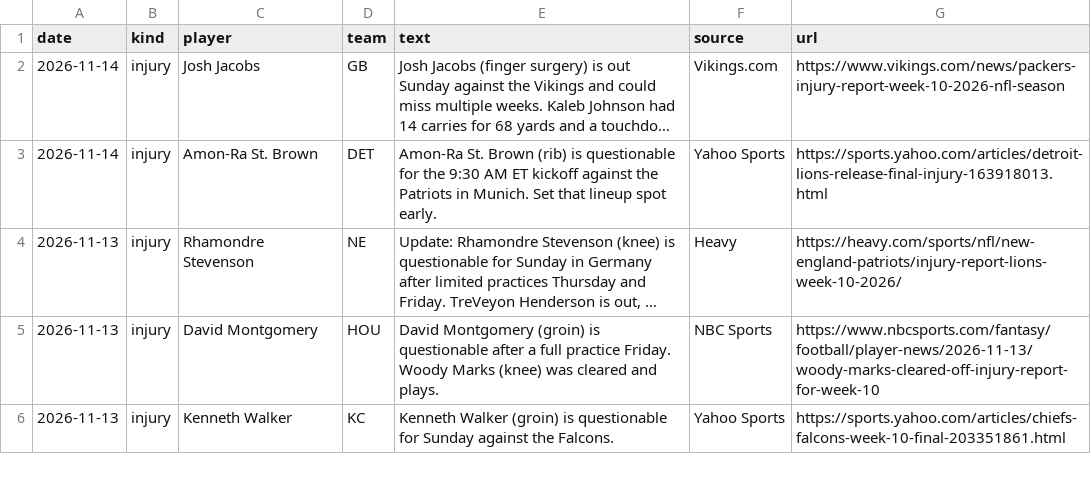
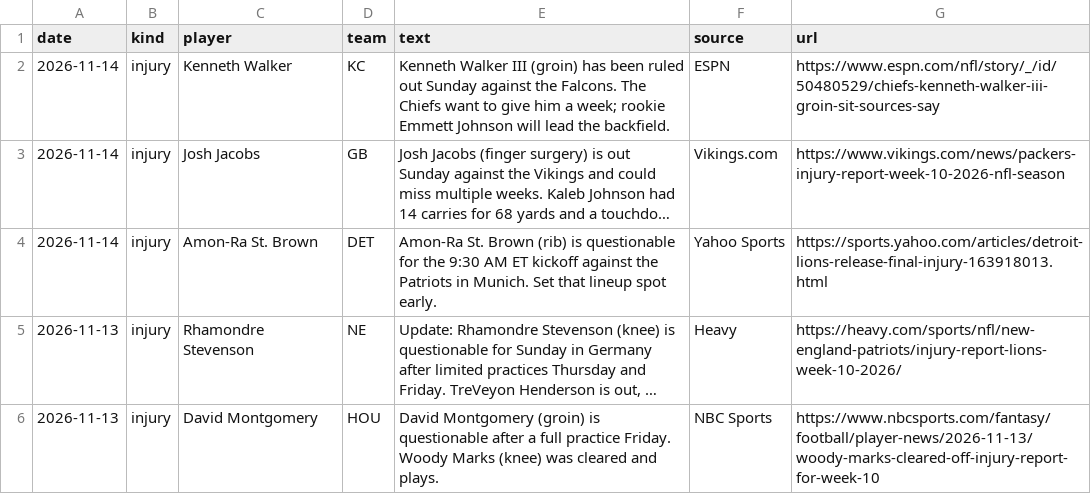
Before and after one commit to topher-darnell/mock-draft, a CSV file: mockdraft/news.csv, drawn as a sheet; only a part is shown; the shorter side is filled out with more unchanged rows; long unchanged cells end in …; the diff names each change by its address in the sheet, - before the commit and + after, or states it on an @@ line.

```diff
--- a/mockdraft/news.csv
+++ b/mockdraft/news.csv
+row 2: 2026-11-14 | injury | Kenneth Walker | KC | Kenneth Walker III (groin) has been ruled out Sunday against the Falcons. The Chiefs want to give him a week; rookie Emmett Johnson will lead the backfield. | ESPN | https://www.espn.com/nfl/story/_/id/50480529/chiefs-kenneth-walker-iii-groin-sit-sources-say
```
Also changed, not shown: mockdraft/fantasy_injuries.csv, 21 other files.
